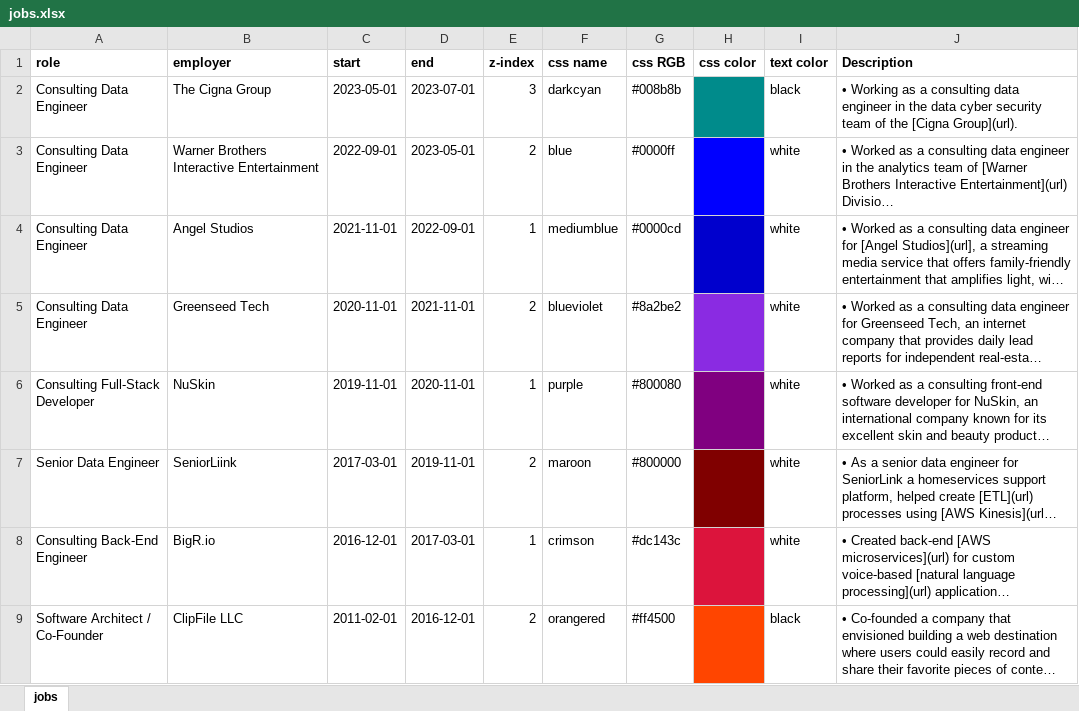
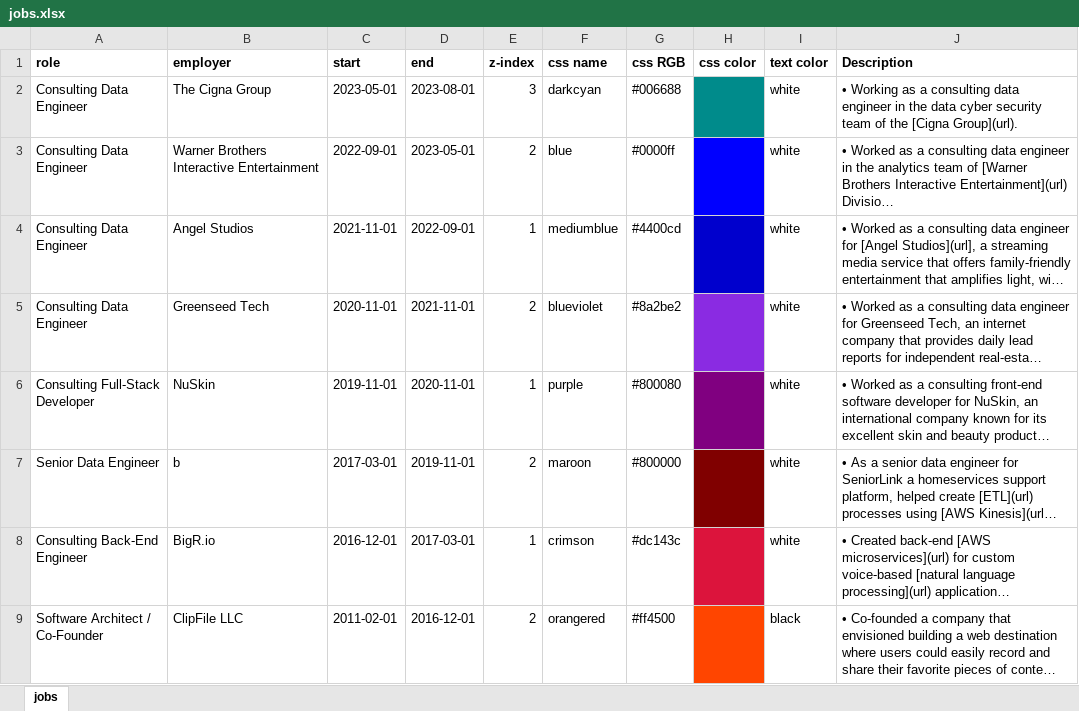
Before and after one commit to sbecker11/flock-of-postcards, an Excel workbook: static_content/jobs/jobs.xlsx, sheet jobs, drawn as a sheet; only a part is shown; long unchanged cells end in …; values as stored, in another font and other column widths than the file's, no borders; the diff names each change by its address in the sheet, - before the commit and + after, or states it on an @@ line.

```diff
--- a/static_content/jobs/jobs.xlsx (sheet jobs)
+++ b/static_content/jobs/jobs.xlsx (sheet jobs)
-D2 (end): 2023-07-01
+D2 (end): 2023-08-01
-G2 (css RGB): #008b8b
+G2 (css RGB): #006688
-I2 (text color): black
+I2 (text color): white
-G4 (css RGB): #0000cd
+G4 (css RGB): #4400cd
-B7 (employer): SeniorLiink
+B7 (employer): b
```
Also changed, not shown: 5 other files.
